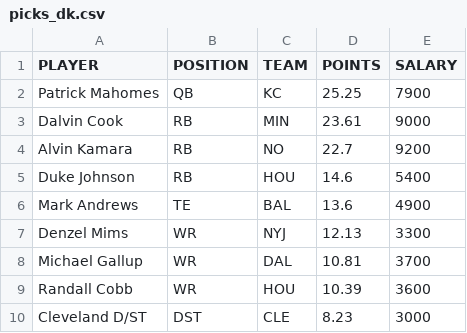
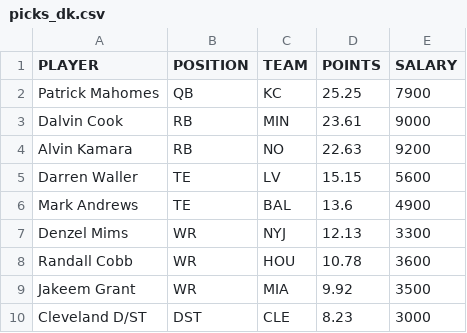
Before and after one commit to tomasokal/dfs, a CSV file: Output/picks_dk.csv, drawn as a sheet.

```diff
--- a/Output/picks_dk.csv
+++ b/Output/picks_dk.csv
@@ -3,8 +3,8 @@ Patrick Mahomes,QB,KC,25.25,7900
 Dalvin Cook,RB,MIN,23.61,9000
-Alvin Kamara,RB,NO,22.7,9200
-Duke Johnson,RB,HOU,14.6,5400
+Alvin Kamara,RB,NO,22.63,9200
+Darren Waller,TE,LV,15.15,5600
 Mark Andrews,TE,BAL,13.6,4900
 Denzel Mims,WR,NYJ,12.13,3300
-Michael Gallup,WR,DAL,10.81,3700
-Randall Cobb,WR,HOU,10.39,3600
+Randall Cobb,WR,HOU,10.78,3600
+Jakeem Grant,WR,MIA,9.92,3500
 Cleveland D/ST,DST,CLE,8.23,3000
```
Also changed, not shown: Output/picks_fd.csv, Output/picks_yh.csv, 3 other files.
